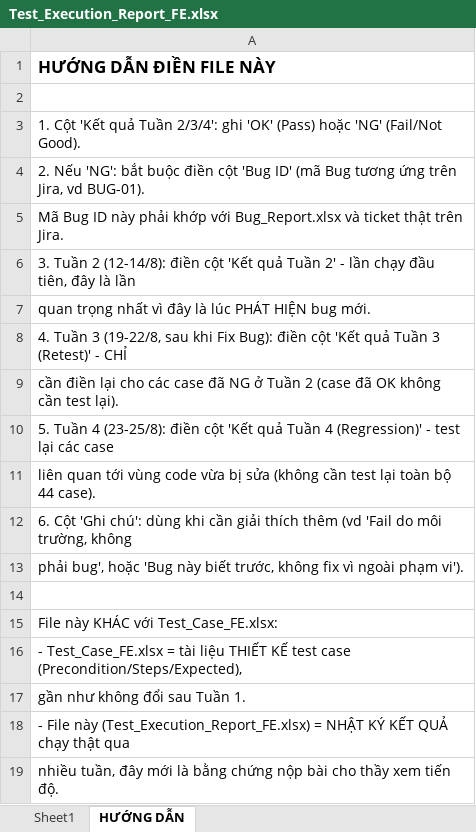
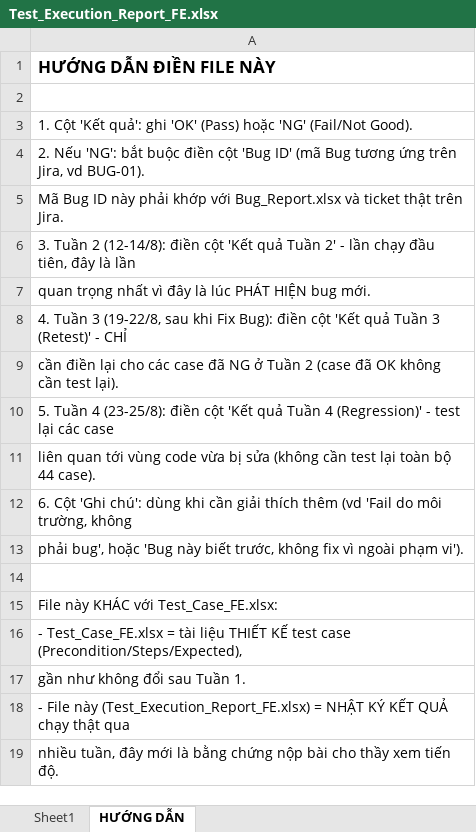
Before and after one commit to thanhlh05/Online-Store, an Excel workbook: Docs/Test-Report/Test_Execution_Report_FE.xlsx, sheet HƯỚNG DẪN, drawn as a sheet; values as stored, in another font and other column widths than the file's, no borders; the diff names each change by its address in the sheet, - before the commit and + after, or states it on an @@ line.

```diff
--- a/Docs/Test-Report/Test_Execution_Report_FE.xlsx (sheet HƯỚNG DẪN)
+++ b/Docs/Test-Report/Test_Execution_Report_FE.xlsx (sheet HƯỚNG DẪN)
-A3: …Cột 'Kết quả Tuần 2/3/4': ghi 'OK'…
+A3: …Cột 'Kết quả': ghi 'OK'…
```
Also changed, not shown: sheet Sheet1, Docs/Test-Case/Test_Case_Authorization.xlsx, Docs/Test-Report/Bug_Report.xlsx, 2 other files.
